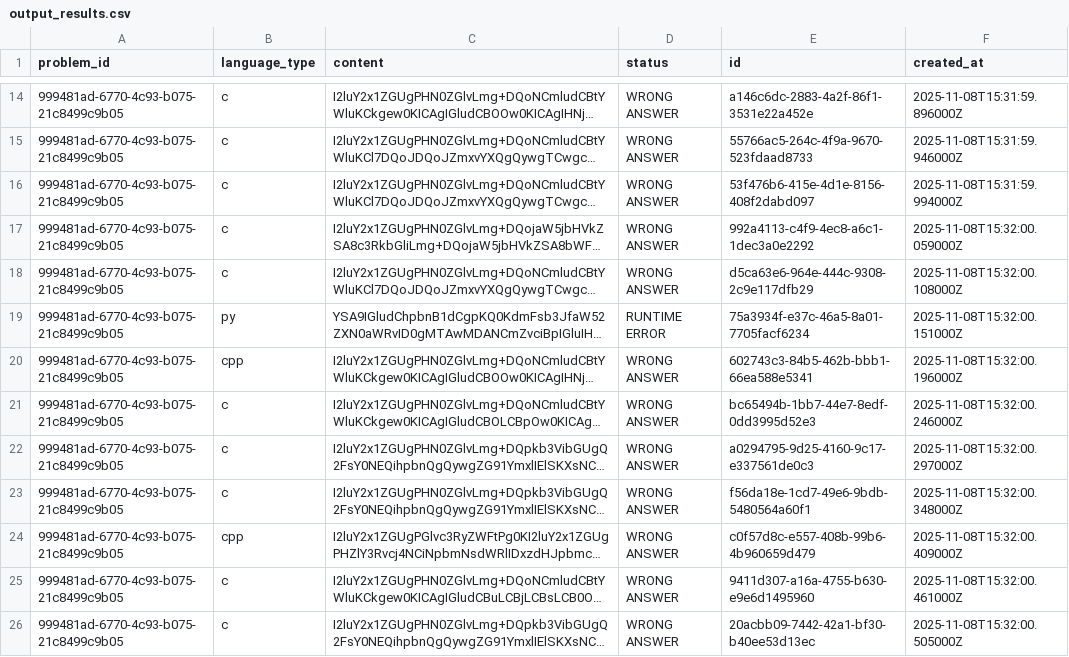
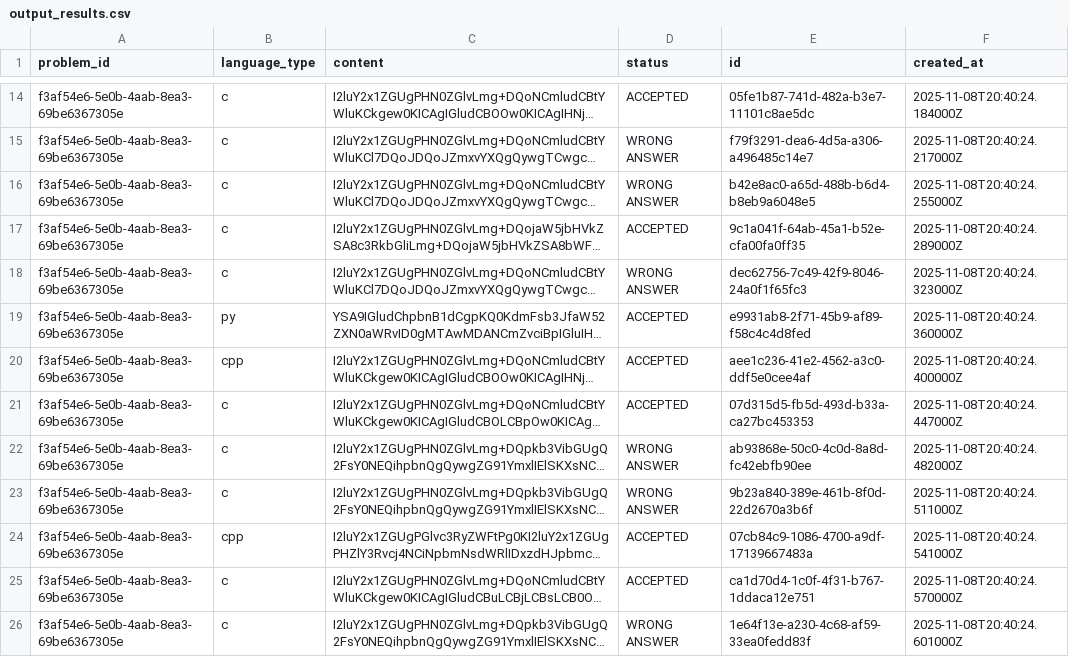
Before and after one commit to GuilhermeZanetti/tcc_api, a CSV file: scripts/transform-json-into-csv/C/output_results.csv, drawn as a sheet; only a part is shown, gaps mark what is left out; long unchanged cells end in …; the diff covers the shown part only; the diff names each change by its address in the sheet, - before the commit and + after, or states it on an @@ line.

Commit message:
testes problema C

```diff
--- a/scripts/transform-json-into-csv/C/output_results.csv
+++ b/scripts/transform-json-into-csv/C/output_results.csv
-A14:A26 (problem_id): 999481ad-6770-4c93-b075-21c8499c9b05
+A14:A26 (problem_id): f3af54e6-5e0b-4aab-8ea3-69be6367305e
-D14 (status): WRONG ANSWER
+D14 (status): ACCEPTED
-E14 (id): a146c6dc-2883-4a2f-86f1-3531e22a452e
+E14 (id): 05fe1b87-741d-482a-b3e7-11101c8ae5dc
-F14 (created_at): 2025-11-08T15:31:59.896000Z
+F14 (created_at): 2025-11-08T20:40:24.184000Z
-E15 (id): 55766ac5-264c-4f9a-9670-523fdaad8733
+E15 (id): f79f3291-dea6-4d5a-a306-a496485c14e7
-F15 (created_at): 2025-11-08T15:31:59.946000Z
+F15 (created_at): 2025-11-08T20:40:24.217000Z
-E16 (id): 53f476b6-415e-4d1e-8156-408f2dabd097
+E16 (id): b42e8ac0-a65d-488b-b6d4-b8eb9a6048e5
-F16 (created_at): 2025-11-08T15:31:59.994000Z
+F16 (created_at): 2025-11-08T20:40:24.255000Z
-D17 (status): WRONG ANSWER
+D17 (status): ACCEPTED
-E17 (id): 992a4113-c4f9-4ec8-a6c1-1dec3a0e2292
+E17 (id): 9c1a041f-64ab-45a1-b52e-cfa00fa0ff35
-F17 (created_at): 2025-11-08T15:32:00.059000Z
+F17 (created_at): 2025-11-08T20:40:24.289000Z
-E18 (id): d5ca63e6-964e-444c-9308-2c9e117dfb29
+E18 (id): dec62756-7c49-42f9-8046-24a0f1f65fc3
-F18 (created_at): 2025-11-08T15:32:00.108000Z
+F18 (created_at): 2025-11-08T20:40:24.323000Z
-D19 (status): RUNTIME ERROR
+D19 (status): ACCEPTED
-E19 (id): 75a3934f-e37c-46a5-8a01-7705facf6234
+E19 (id): e9931ab8-2f71-45b9-af89-f58c4c4d8fed
-F19 (created_at): 2025-11-08T15:32:00.151000Z
+F19 (created_at): 2025-11-08T20:40:24.360000Z
-D20:D21 (status): WRONG ANSWER
+D20:D21 (status): ACCEPTED
-E20 (id): 602743c3-84b5-462b-bbb1-66ea588e5341
+E20 (id): aee1c236-41e2-4562-a3c0-ddf5e0cee4af
-F20 (created_at): 2025-11-08T15:32:00.196000Z
+F20 (created_at): 2025-11-08T20:40:24.400000Z
-E21 (id): bc65494b-1bb7-44e7-8edf-0dd3995d52e3
+E21 (id): 07d315d5-fb5d-493d-b33a-ca27bc453353
-F21 (created_at): 2025-11-08T15:32:00.246000Z
+F21 (created_at): 2025-11-08T20:40:24.447000Z
-E22 (id): a0294795-9d25-4160-9c17-e337561de0c3
+E22 (id): ab93868e-50c0-4c0d-8a8d-fc42ebfb90ee
-F22 (created_at): 2025-11-08T15:32:00.297000Z
+F22 (created_at): 2025-11-08T20:40:24.482000Z
-E23 (id): f56da18e-1cd7-49e6-9bdb-5480564a60f1
+E23 (id): 9b23a840-389e-461b-8f0d-22d2670a3b6f
-F23 (created_at): 2025-11-08T15:32:00.348000Z
+F23 (created_at): 2025-11-08T20:40:24.511000Z
-D24:D25 (status): WRONG ANSWER
+D24:D25 (status): ACCEPTED
-E24 (id): c0f57d8c-e557-408b-99b6-4b960659d479
+E24 (id): 07cb84c9-1086-4700-a9df-17139667483a
-F24 (created_at): 2025-11-08T15:32:00.409000Z
+F24 (created_at): 2025-11-08T20:40:24.541000Z
-E25 (id): 9411d307-a16a-4755-b630-e9e6d1495960
+E25 (id): ca1d70d4-1c0f-4f31-b767-1ddaca12e751
-F25 (created_at): 2025-11-08T15:32:00.461000Z
+F25 (created_at): 2025-11-08T20:40:24.570000Z
-E26 (id): 20acbb09-7442-42a1-bf30-b40ee53d13ec
+E26 (id): 1e64f13e-a230-4c68-af59-33ea0fedd83f
-F26 (created_at): 2025-11-08T15:32:00.505000Z
+F26 (created_at): 2025-11-08T20:40:24.601000Z
```
Also changed, not shown: 71 edited cells elsewhere in this file, 1 other file.
